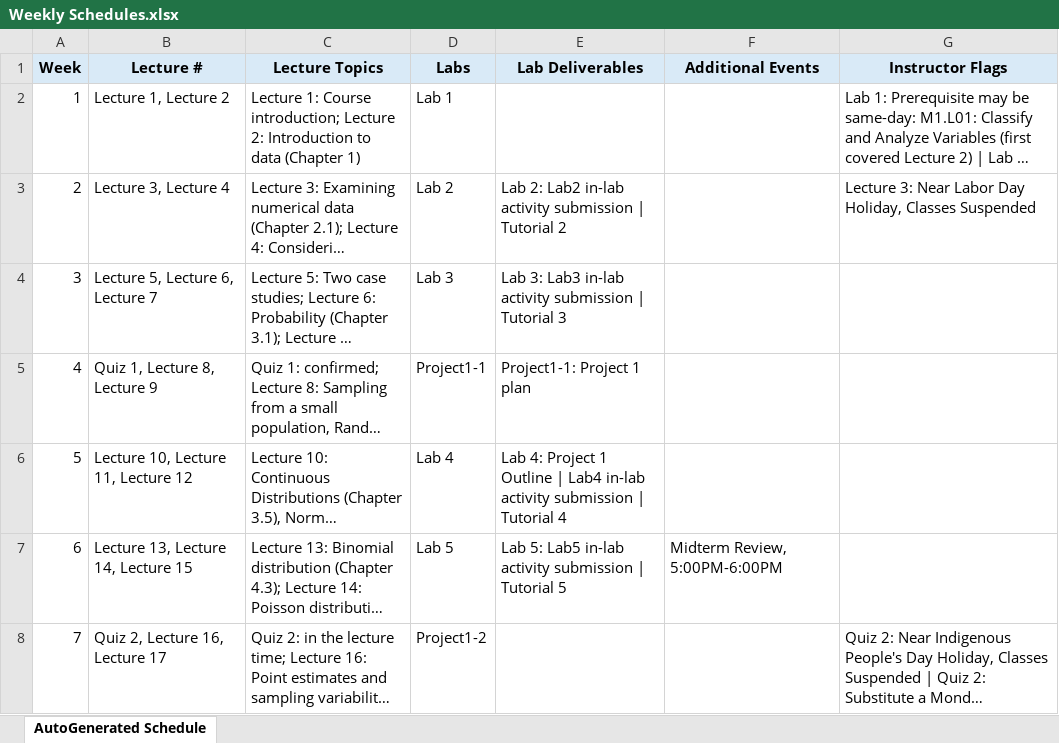
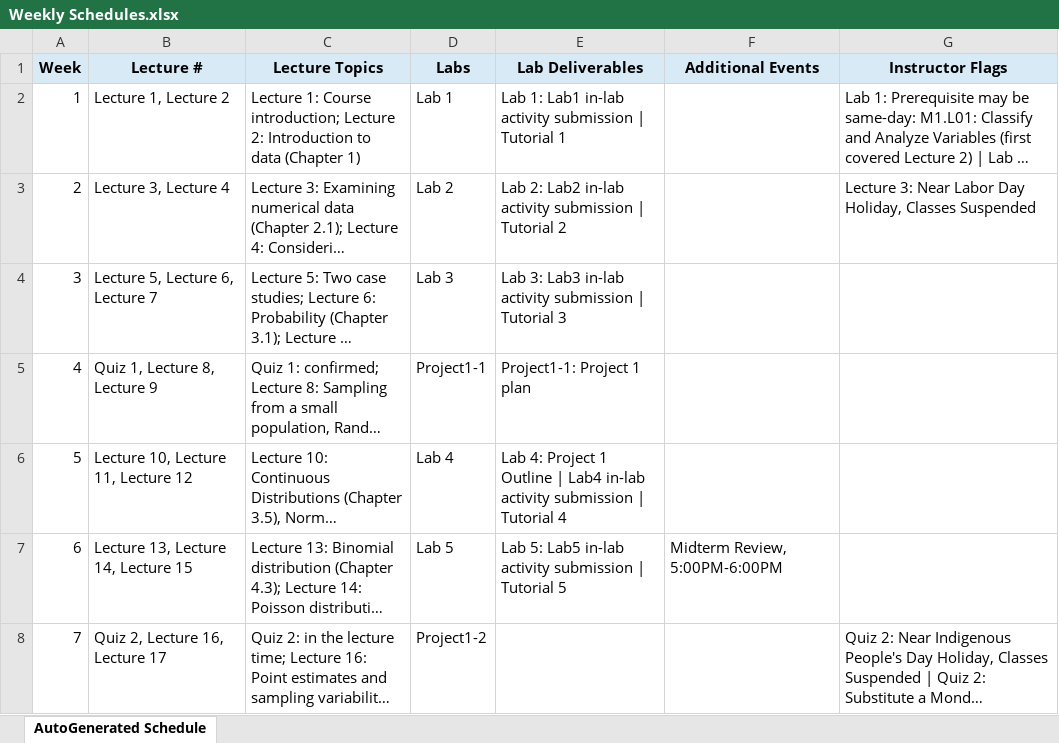
Before and after one commit to BU-Intro-Stats/MA213-basic-prob-stats, an Excel workbook: materials/generated_outputs/Weekly Schedules.xlsx, sheet AutoGenerated Schedule, drawn as a sheet; only a part is shown; long unchanged cells end in …; values as stored, in another font and other column widths than the file's, no borders; the diff names each change by its address in the sheet, - before the commit and + after, or states it on an @@ line.

Commit message:
docs(fall2026): sync syllabus, schedule, and Lecture 1
Update the syllabus inputs (staff office
hours, 18 core objectives, GenAI policy, homework and materials rules)
The document can be regenerated instead of maintained by hand.

Teach the generator the last things it couldn't reproduce: per-week
Weekly Plan overrides from the new syllabus_weekly_plan.md, the
reference table styling, and {{...}} raw-LaTeX passthrough.

Move Homework 1 to Tuesday and lab deliverables to Friday 9:00AM, and
bring Lecture 1 in line: handouts without solutions, named TFs and LAs,
lecture-time quizzes, and tutorials due before each lab.

```diff
--- a/materials/generated_outputs/Weekly Schedules.xlsx (sheet AutoGenerated Schedule)
+++ b/materials/generated_outputs/Weekly Schedules.xlsx (sheet AutoGenerated Schedule)
-E2 (Lab Deliverables): (empty)
+E2 (Lab Deliverables): Lab 1: Lab1 in-lab activity submission | Tutorial 1
```
Also changed, not shown: 24 other files.
